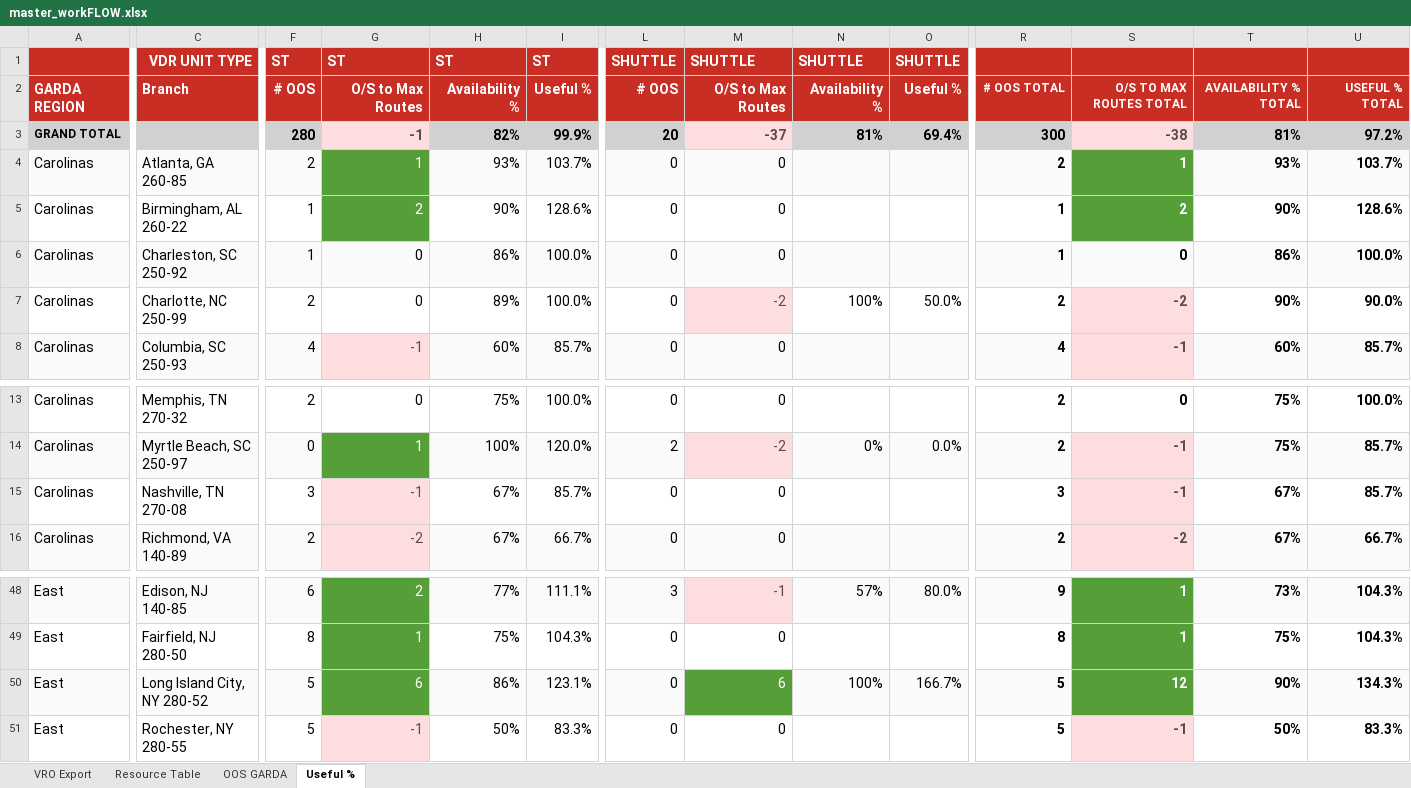
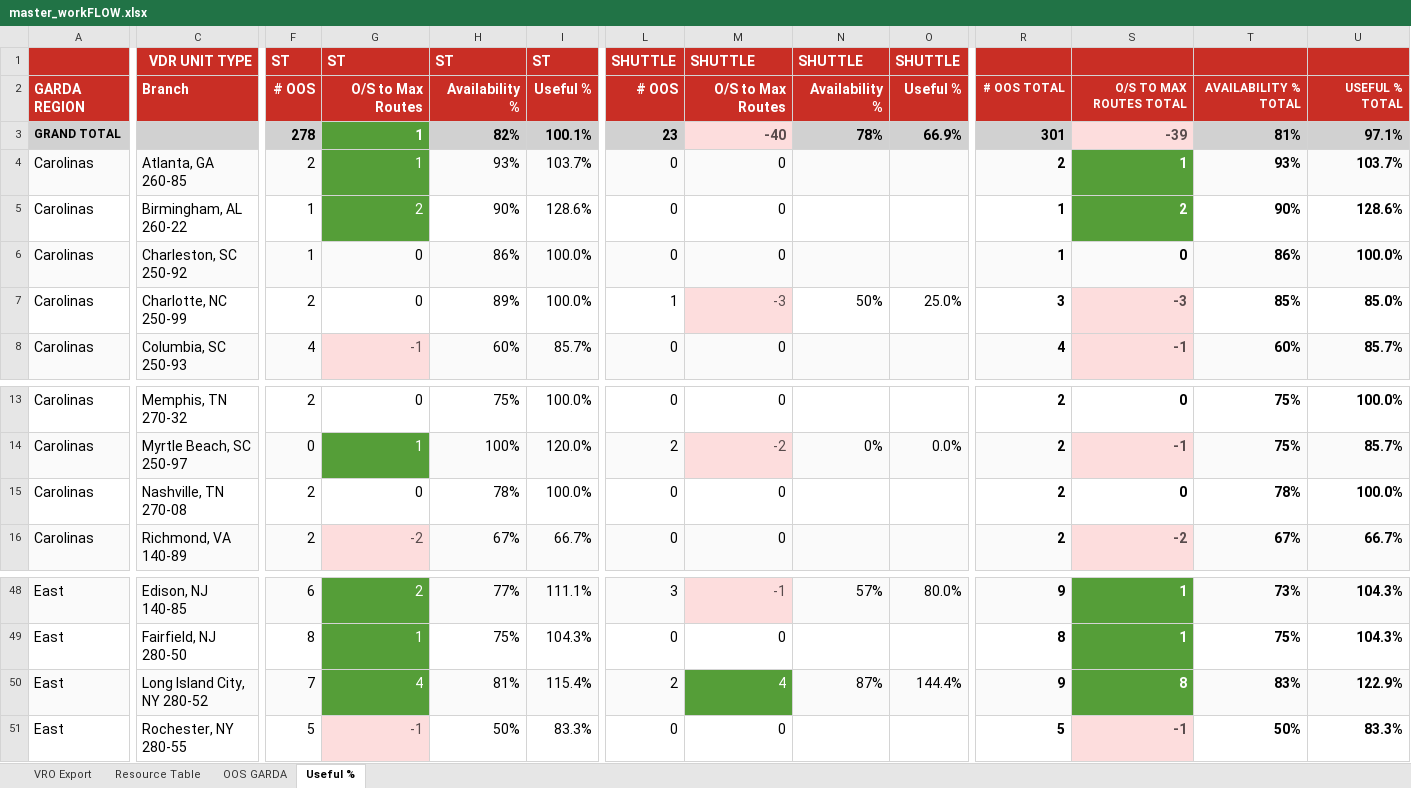
Before and after one commit to nmaysonet/workFLOW, an Excel workbook: master_workFLOW.xlsx, sheet Useful %, drawn as a sheet; only a part is shown, gaps mark what is left out; values as stored, in another font and other column widths than the file's, no borders; removed rows and columns are numbered as before the commit, all else as after; rows hold the shown columns only; the diff covers the shown part only; the diff names each change by its address in the sheet, - before the commit and + after, or states it on an @@ line.

```diff
--- a/master_workFLOW.xlsx (sheet Useful %)
+++ b/master_workFLOW.xlsx (sheet Useful %)
-row 3: GRAND TOTAL |  | 280 | -1 | 82% | 99.9% | 20 | -37 | 81% | 69.4% | 300 | -38 | 81% | 97.2%
+row 3: GRAND TOTAL |  | 278 | 1 | 82% | 100.1% | 23 | -40 | 78% | 66.9% | 301 | -39 | 81% | 97.1%
-L7: 0
+L7: 1
-M7: -2
+M7: -3
-N7: 100%
+N7: 50%
-O7: 50.0%
+O7: 25.0%
-R7: 2
+R7: 3
-S7: -2
+S7: -3
-T7: 90%
+T7: 85%
-U7: 90.0%
+U7: 85.0%
-F15: 3
+F15: 2
-G15: -1
+G15: 0
@@ G15 fill: #FDDDDD → none, text colour: #584B4C → black @@
-H15: 67%
+H15: 78%
-I15: 85.7%
+I15: 100.0%
-R15: 3
+R15: 2
-S15: -1
+S15: 0
@@ S15 fill: #FDDDDD → none, text colour: #584B4C → black @@
-T15: 67%
+T15: 78%
-U15: 85.7%
+U15: 100.0%
-F50: 5
+F50: 7
-G50: 6
+G50: 4
-H50: 86%
+H50: 81%
-I50: 123.1%
+I50: 115.4%
-L50: 0
+L50: 2
-M50: 6
+M50: 4
-N50: 100%
+N50: 87%
-O50: 166.7%
+O50: 144.4%
-R50: 5
+R50: 9
-S50: 12
+S50: 8
-T50: 90%
+T50: 83%
-U50: 134.3%
+U50: 122.9%
```
Also changed, not shown: 16 edited cells and cell formats elsewhere in this sheet, sheet VRO Export, sheet OOS GARDA, hidden cells.
